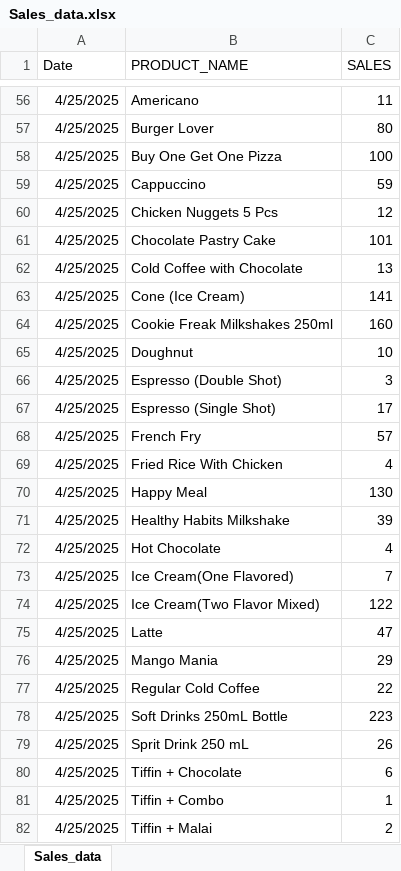
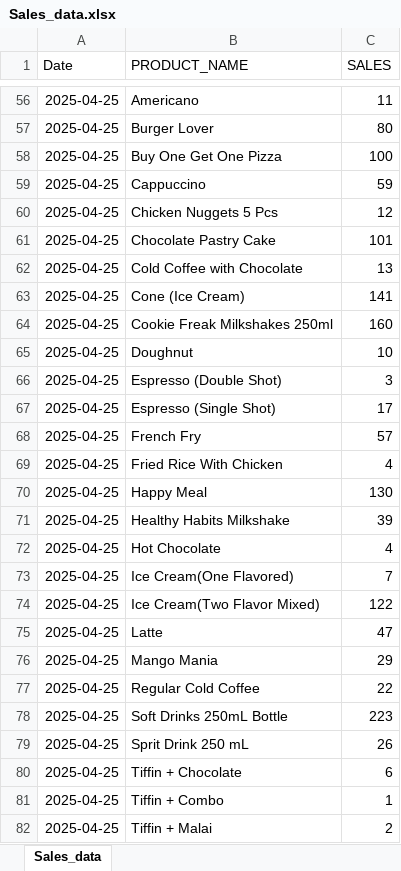
Before and after one commit to ahmedjubaer790/python, an Excel workbook: Sales_Fr_data/Sales_data.xlsx, sheet Sales_data, drawn as a sheet; only a part is shown, gaps mark what is left out; values as stored, in another font and other column widths than the file's, no borders; the diff covers the shown part only; the diff names each change by its address in the sheet, - before the commit and + after, or states it on an @@ line.

Commit message:
Data forecast

```diff
--- a/Sales_Fr_data/Sales_data.xlsx (sheet Sales_data)
+++ b/Sales_Fr_data/Sales_data.xlsx (sheet Sales_data)
-A56:A82 (Date): 4/25/2025
+A56:A82 (Date): 2025-04-25
```
Also changed, not shown: 1169 edited cells elsewhere in this sheet.
